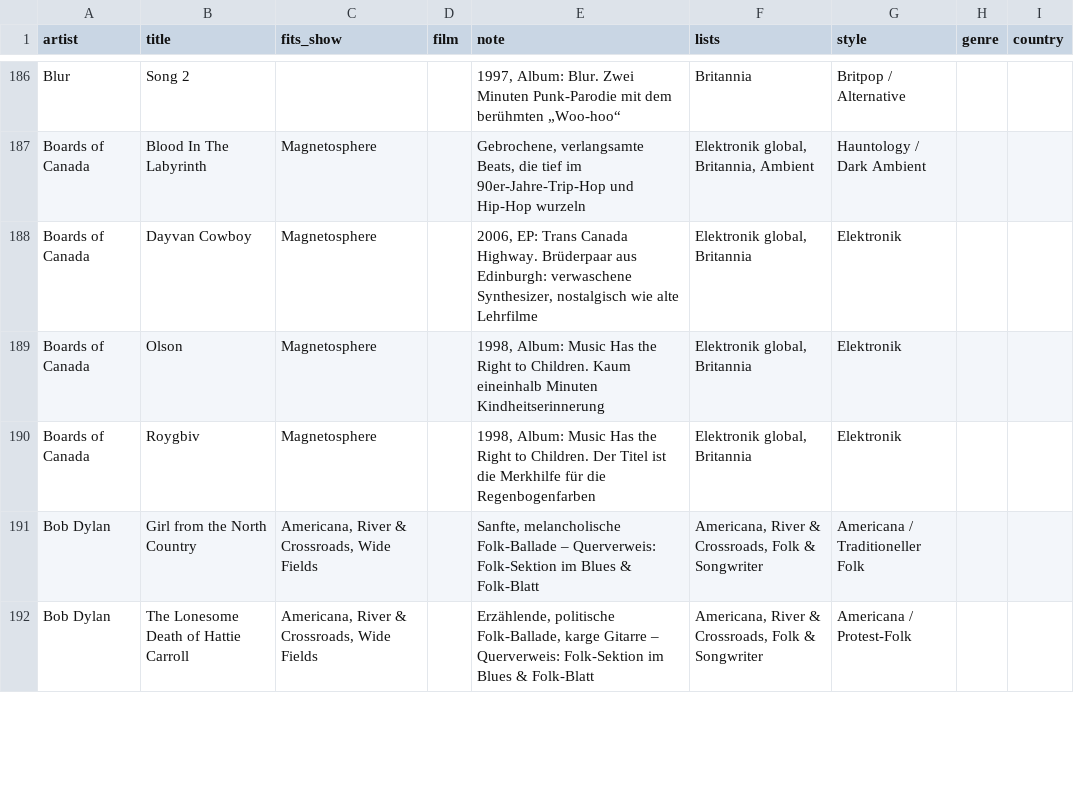
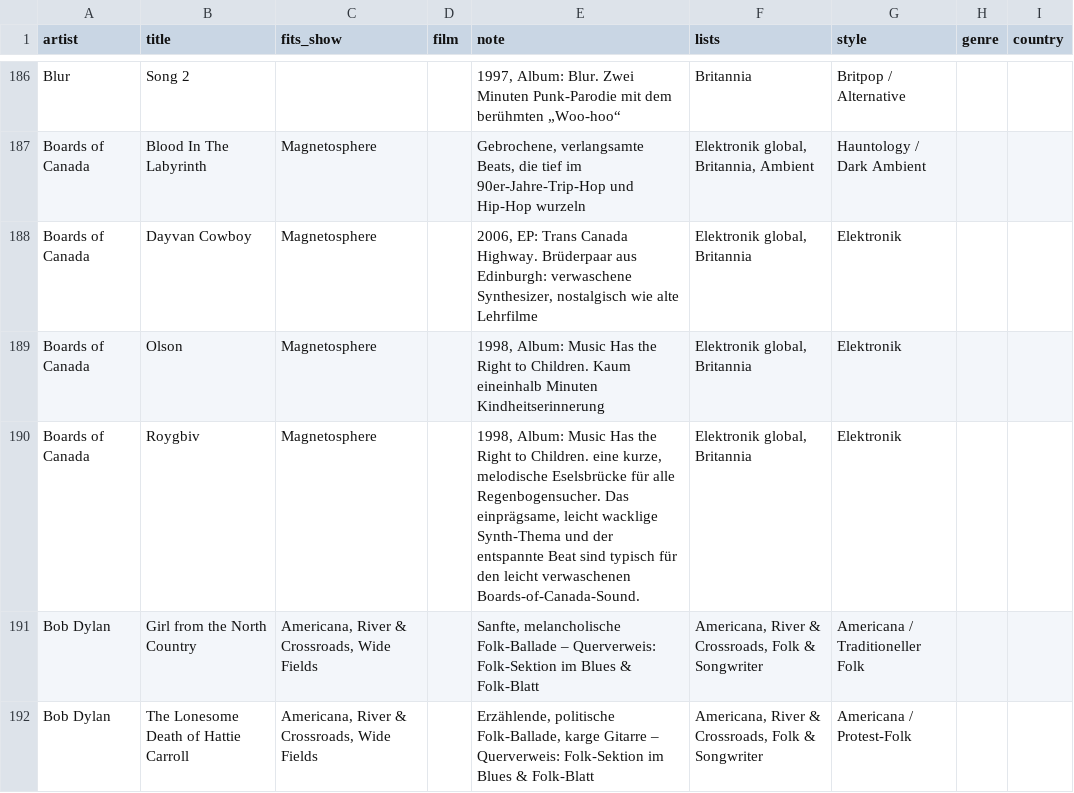
Before and after one commit to TF-Schedule/dj-claude-schedule, a CSV file: data/notes.csv, drawn as a sheet; only a part is shown, gaps mark what is left out; the diff covers the shown part only.

Commit message:
Update song descriptions and links in notes.csv

```diff
--- a/data/notes.csv
+++ b/data/notes.csv
@@ -189,3 +189,3 @@ Boards of Canada,Dayvan Cowboy,Magnetosphere,,"2006, EP: Trans Canada Highway. B
 Boards of Canada,Olson,Magnetosphere,,"1998, Album: Music Has the Right to Children. Kaum eineinhalb Minuten Kindheitserinnerung","Elektronik global, Britannia",Elektronik,,
-Boards of Canada,Roygbiv,Magnetosphere,,"1998, Album: Music Has the Right to Children. Der Titel ist die Merkhilfe für die Regenbogenfarben","Elektronik global, Britannia",Elektronik,,
+Boards of Canada,Roygbiv,Magnetosphere,,"1998, Album: Music Has the Right to Children. eine kurze, melodische Eselsbrücke für alle Regenbogensucher. Das einprägsame, leicht wacklige Synth-Thema und der entspannte Beat sind typisch für den leicht verwaschenen Boards-of-Canada-Sound.","Elektronik global, Britannia",Elektronik,,
 Bob Dylan,Girl from the North Country,"Americana, River & Crossroads, Wide Fields",,"Sanfte, melancholische Folk-Ballade – Querverweis: Folk-Sektion im Blues & Folk-Blatt","Americana, River & Crossroads, Folk & Songwriter",Americana / Traditioneller Folk,,
```
Also changed, not shown: 10 edited cells elsewhere in this file.
